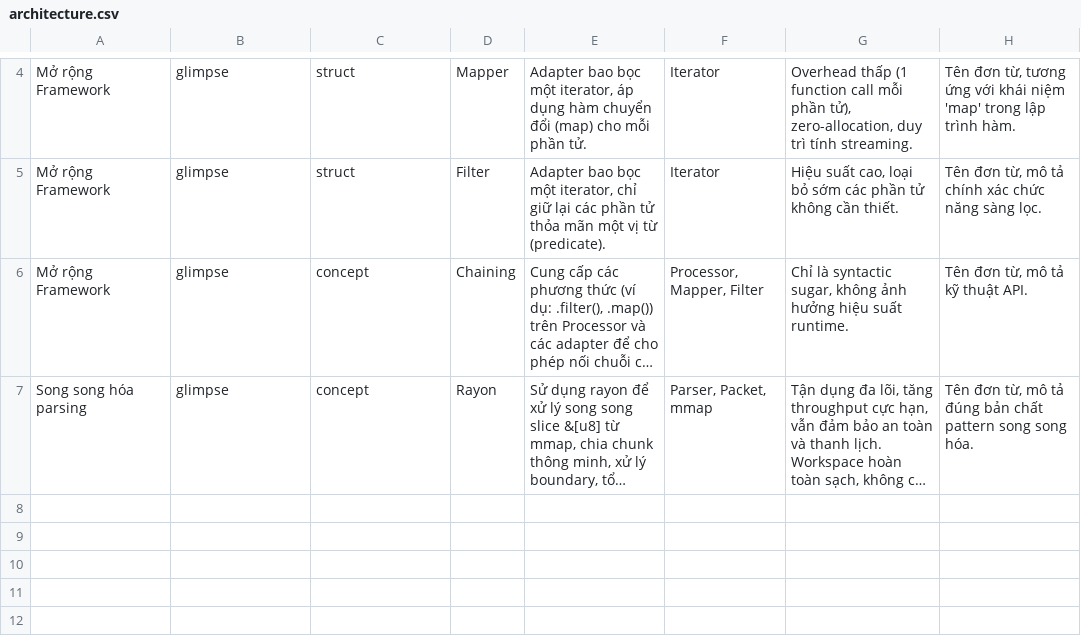
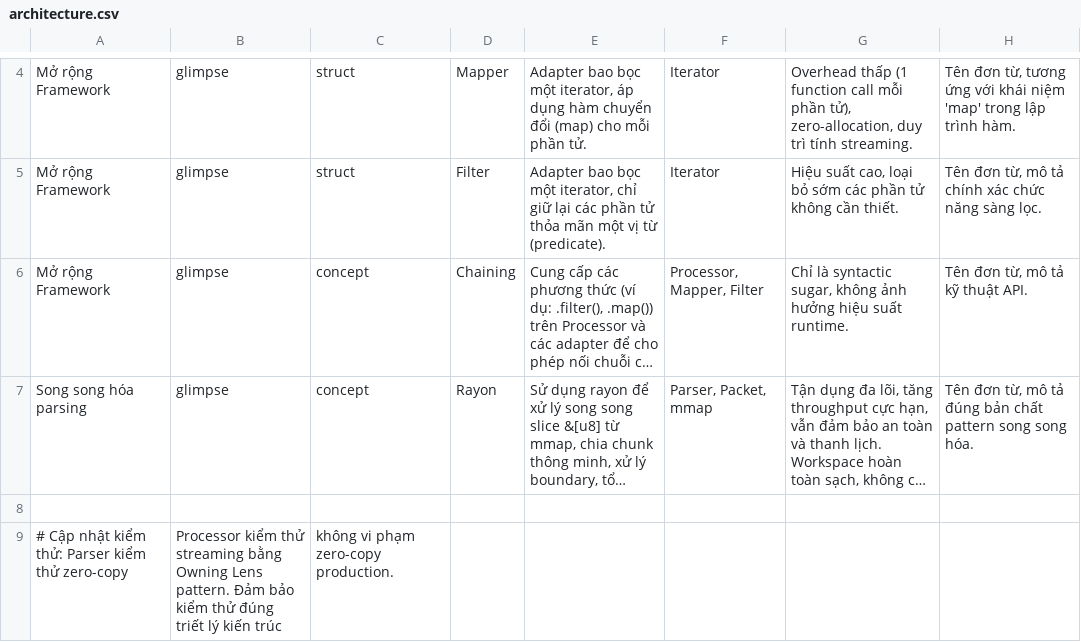
Before and after one commit to hoduyquocbao/glimpse, a CSV file: glimpse/architecture.csv, drawn as a sheet; only a part is shown, gaps mark what is left out; long unchanged cells end in …; the diff names each change by its address in the sheet, - before the commit and + after, or states it on an @@ line.

```diff
--- a/glimpse/architecture.csv
+++ b/glimpse/architecture.csv
+row 8: (empty)
+row 9: # Cập nhật kiểm thử: Parser kiểm thử zero-copy | Processor kiểm thử streaming bằng Owning Lens pattern. Đảm bảo kiểm thử đúng triết lý kiến trúc | không vi phạm zero-copy production.
```
Also changed, not shown: glimpse/memories.csv, glimpse/todo.csv, 3 other files.
